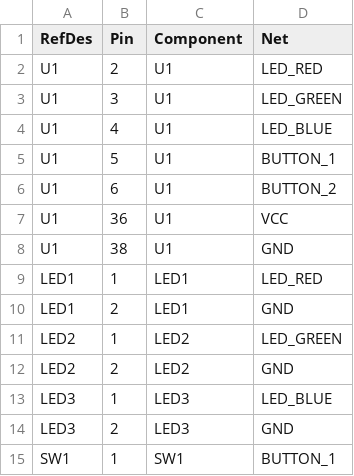
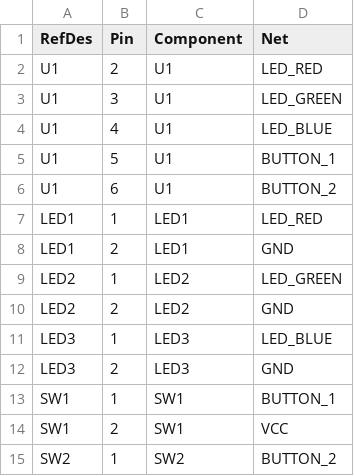
Before and after one commit to zcohen-nerd/PinmapGen, a CSV file: examples/simple_led/netlist.csv, drawn as a sheet; only a part is shown; the shorter side is filled out with more unchanged rows.

```diff
--- a/examples/simple_led/netlist.csv
+++ b/examples/simple_led/netlist.csv
@@ -6,4 +6,2 @@
 "U1","6","U1","BUTTON_2"
-"U1","36","U1","VCC"
-"U1","38","U1","GND"
 "LED1","1","LED1","LED_RED"
```
Also changed, not shown: 38 other files.
